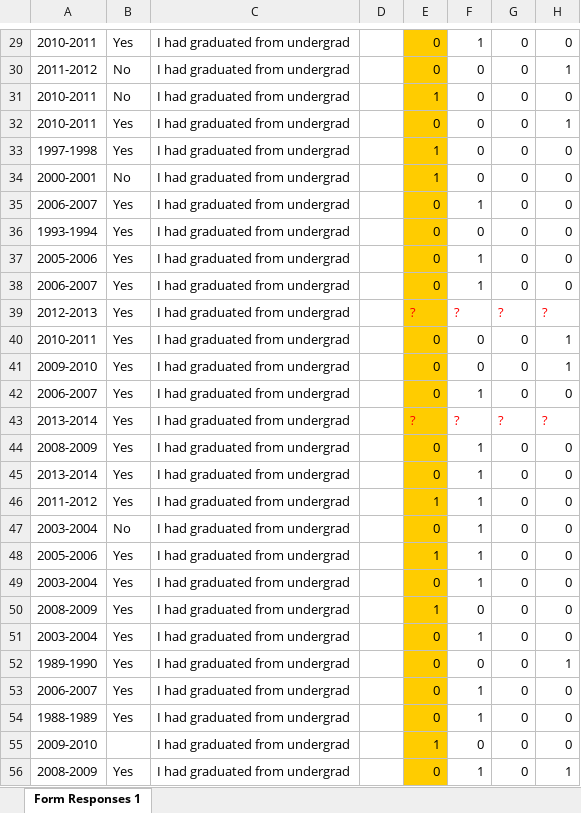
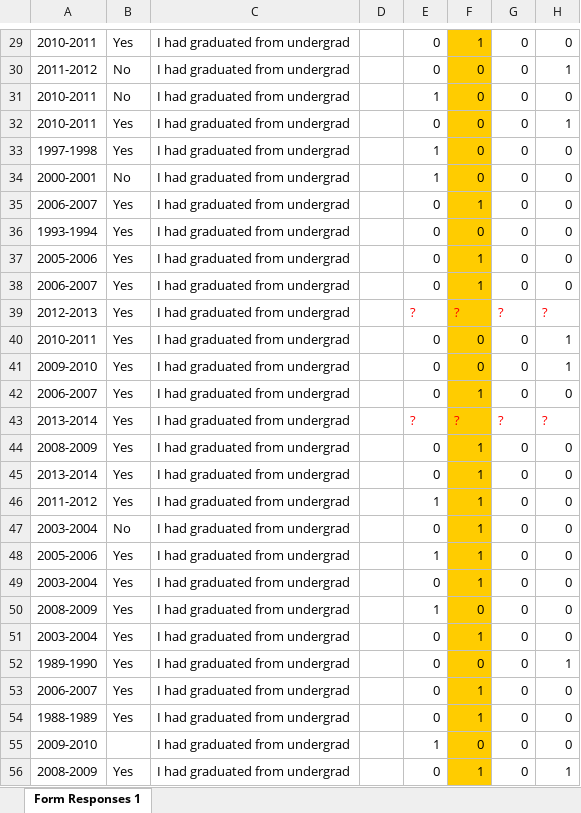
Before and after one commit to tourdefrancine/docs, an Excel workbook: Complete Data Set-Coded Macro 22315.xlsm, sheet Form Responses 1, drawn as a sheet; only a part is shown, gaps mark what is left out; values as stored, in another font and other column widths than the file's, no borders; the diff covers the shown part only; the diff names each change by its address in the sheet, - before the commit and + after, or states it on an @@ line.

```diff
--- a/Complete Data Set-Coded Macro 22315.xlsm (sheet Form Responses 1)
+++ b/Complete Data Set-Coded Macro 22315.xlsm (sheet Form Responses 1)
-E29:E56 fill: #FFCC00
+E29:E56 fill: none
-F29:F56 fill: none
+F29:F56 fill: #FFCC00
```
Also changed, not shown: 1 edited cell and cell formats elsewhere in this sheet.
